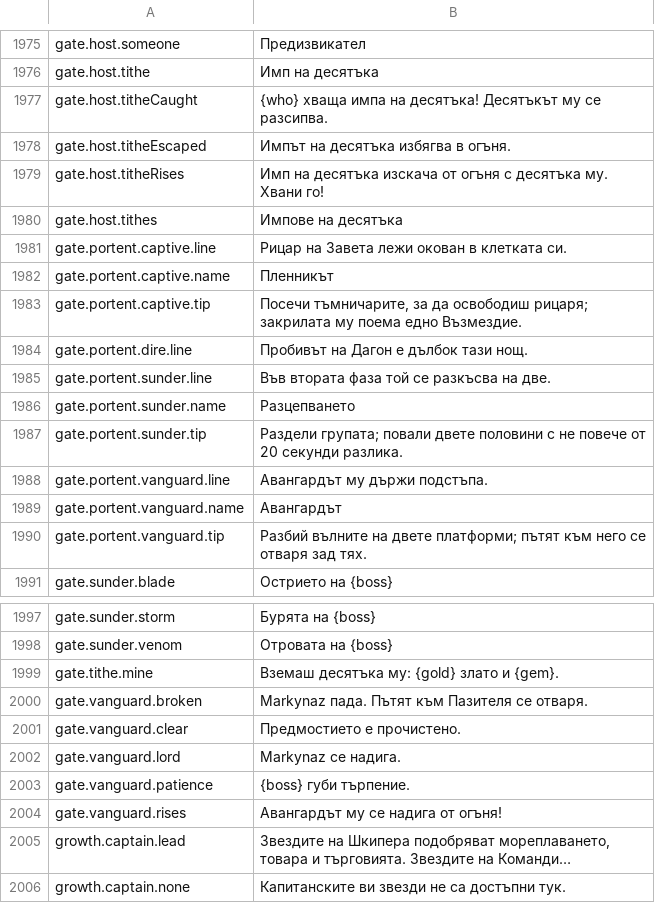
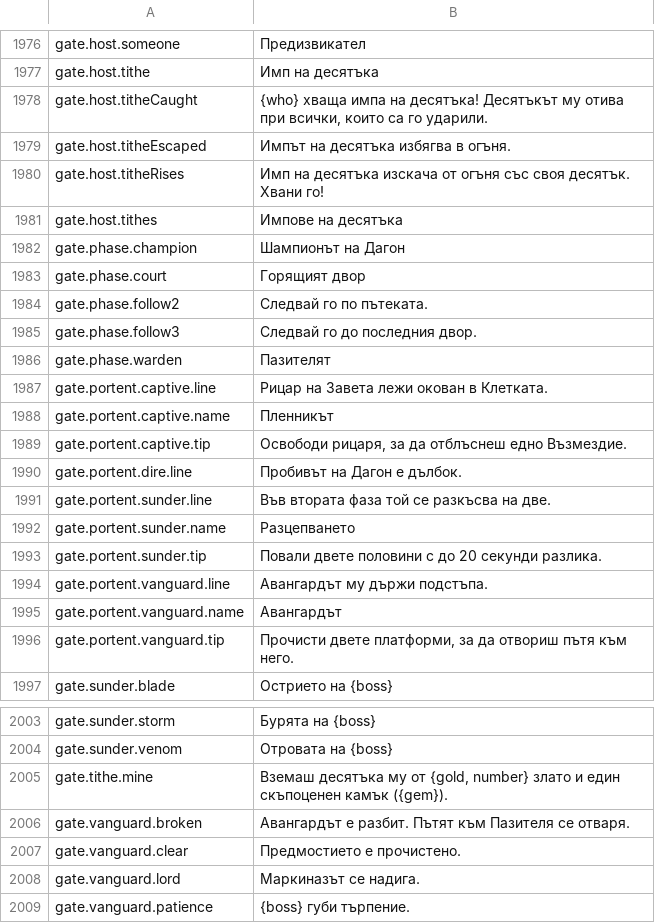
Before and after one commit to Betawolf1213/daggerfall-js-source-voice, a CSV file: locales/bg/Port_Strings.csv, drawn as a sheet; only a part is shown, gaps mark what is left out; the shorter side is filled out with more unchanged rows; long unchanged cells end in …; the diff covers the shown part only.

```diff
--- a/locales/bg/Port_Strings.csv
+++ b/locales/bg/Port_Strings.csv
@@ -1976,16 +1977,21 @@ gate.host.someone,"Предизвикател"
 gate.host.tithe,"Имп на десятъка"
-gate.host.titheCaught,"{who} хваща импа на десятъка! Десятъкът му се разсипва."
+gate.host.titheCaught,"{who} хваща импа на десятъка! Десятъкът му отива при всички, които са го ударили."
 gate.host.titheEscaped,"Импът на десятъка избягва в огъня."
-gate.host.titheRises,"Имп на десятъка изскача от огъня с десятъка му. Хвани го!"
+gate.host.titheRises,"Имп на десятъка изскача от огъня със своя десятък. Хвани го!"
 gate.host.tithes,"Импове на десятъка"
-gate.portent.captive.line,"Рицар на Завета лежи окован в клетката си."
+gate.phase.champion,"Шампионът на Дагон"
+gate.phase.court,"Горящият двор"
+gate.phase.follow2,"Следвай го по пътеката."
+gate.phase.follow3,"Следвай го до последния двор."
+gate.phase.warden,"Пазителят"
+gate.portent.captive.line,"Рицар на Завета лежи окован в Клетката."
 gate.portent.captive.name,"Пленникът"
-gate.portent.captive.tip,"Посечи тъмничарите, за да освободиш рицаря; закрилата му поема едно Възмездие."
-gate.portent.dire.line,"Пробивът на Дагон е дълбок тази нощ."
+gate.portent.captive.tip,"Освободи рицаря, за да отблъснеш едно Възмездие."
+gate.portent.dire.line,"Пробивът на Дагон е дълбок."
 gate.portent.sunder.line,"Във втората фаза той се разкъсва на две."
 gate.portent.sunder.name,"Разцепването"
-gate.portent.sunder.tip,"Раздели групата; повали двете половини с не повече от 20 секунди разлика."
+gate.portent.sunder.tip,"Повали двете половини с до 20 секунди разлика."
 gate.portent.vanguard.line,"Авангардът му държи подстъпа."
 gate.portent.vanguard.name,"Авангардът"
-gate.portent.vanguard.tip,"Разбий вълните на двете платформи; пътят към него се отваря зад тях."
+gate.portent.vanguard.tip,"Прочисти двете платформи, за да отвориш пътя към него."
 gate.sunder.blade,"Острието на {boss}"
@@ -1998,6 +2004,6 @@ gate.sunder.storm,"Бурята на {boss}"
 gate.sunder.venom,"Отровата на {boss}"
-gate.tithe.mine,"Вземаш десятъка му: {gold} злато и {gem}."
-gate.vanguard.broken,"Markynaz пада. Пътят към Пазителя се отваря."
+gate.tithe.mine,"Вземаш десятъка му от {gold, number} злато и един скъпоценен камък ({gem})."
+gate.vanguard.broken,"Авангардът е разбит. Пътят към Пазителя се отваря."
 gate.vanguard.clear,"Предмостието е прочистено."
-gate.vanguard.lord,"Markynaz се надига."
+gate.vanguard.lord,"Маркиназът се надига."
 gate.vanguard.patience,"{boss} губи търпение."
```
Also changed, not shown: 1 added row and 10 edited cells elsewhere in this file, locales/en/Port_Strings.csv, locales/es/Port_Strings.csv, 53 other files.
